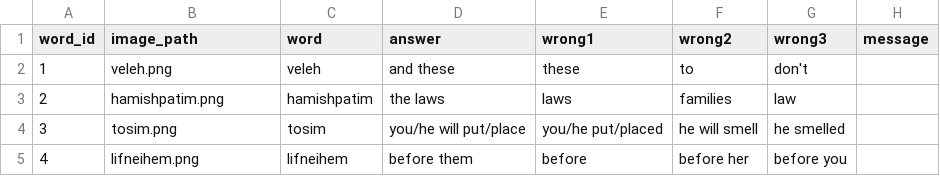
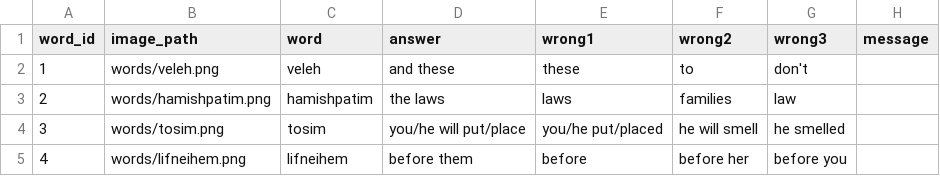
Before and after one commit to ysgorin/judaics_skills, a CSV file: data.csv, drawn as a sheet.

Commit message:
added word images and updated image_path

```diff
--- a/data.csv
+++ b/data.csv
@@ -1,5 +1,5 @@
 word_id,image_path,word,answer,wrong1,wrong2,wrong3,message
-1,veleh.png,veleh,and these,these,to,don't,
-2,hamishpatim.png,hamishpatim,the laws,laws,families,law,
-3,tosim.png,tosim,you/he will put/place,you/he put/placed,he will smell,he smelled,
-4,lifneihem.png,lifneihem,before them,before,before her,before you,
+1,words/veleh.png,veleh,and these,these,to,don't,
+2,words/hamishpatim.png,hamishpatim,the laws,laws,families,law,
+3,words/tosim.png,tosim,you/he will put/place,you/he put/placed,he will smell,he smelled,
+4,words/lifneihem.png,lifneihem,before them,before,before her,before you,
```
Also changed, not shown: 4 other files.
